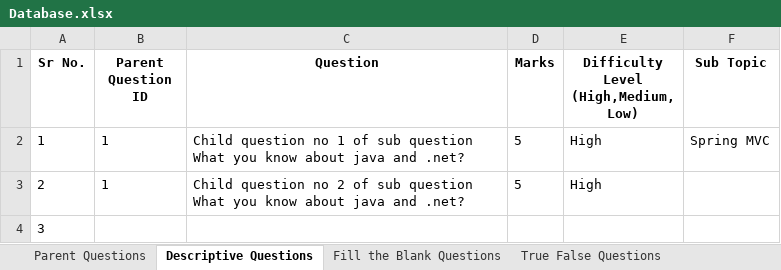
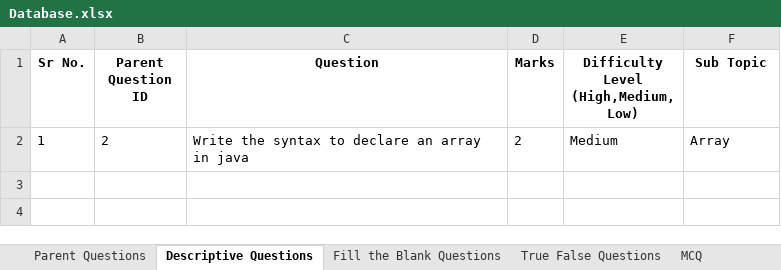
Before and after one commit to ultraultimated/Online-Evaluation-System, an Excel workbook: src/main/resources/Database.xlsx, sheet Descriptive Questions, drawn as a sheet; values as stored, in another font and other column widths than the file's, no borders; removed rows and columns are numbered as before the commit, all else as after; the diff names each change by its address in the sheet, - before the commit and + after, or states it on an @@ line.

```diff
--- a/src/main/resources/Database.xlsx (sheet Descriptive Questions)
+++ b/src/main/resources/Database.xlsx (sheet Descriptive Questions)
-row 2: 1 | 1 | Child question no 1 of sub question What you know about java and .net? | 5 | High | Spring MVC
-row 3: 2 | 1 | Child question no 2 of sub question What you know about java and .net? | 5 | High
-row 4: 3
+row 2: 1 | 2 | Write the syntax to declare an array in java | 2 | Medium | Array
```
Also changed, not shown: sheet MCQ, sheet True False Questions, sheet Parent Questions, sheet Fill the Blank Questions, sheet Guidelines, other sheet tabs, hidden cells.
